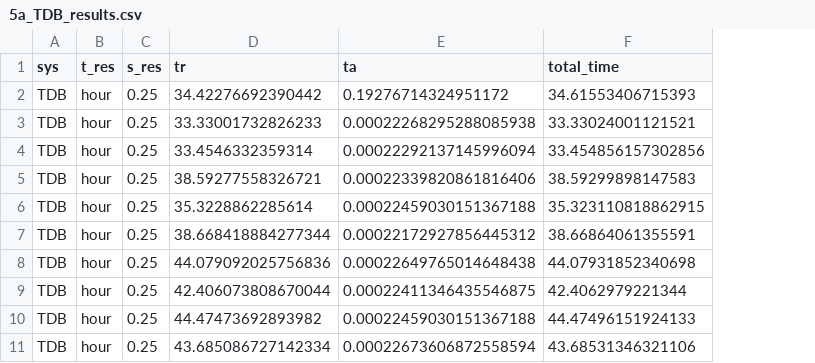
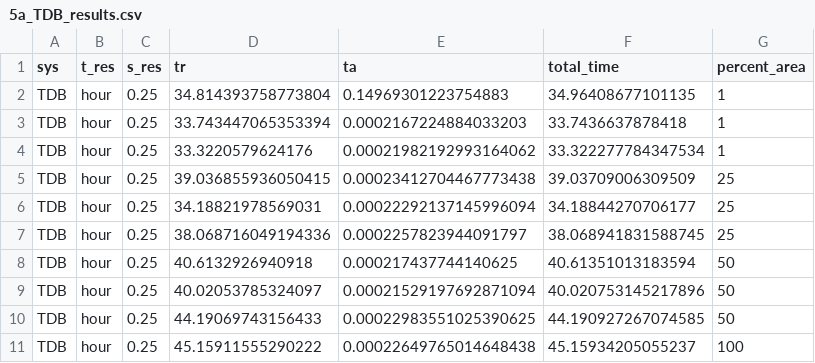
Before and after one commit to iharp3/experiment-kit, a CSV file: round2/results/5a_TDB_results.csv, drawn as a sheet; only a part is shown; the diff covers the shown part only; the diff names each change by its address in the sheet, - before the commit and + after, or states it on an @@ line.

```diff
--- a/round2/results/5a_TDB_results.csv
+++ b/round2/results/5a_TDB_results.csv
+column G (percent_area), rows 2-11: 1 | 1 | 1 | 25 | 25 | 25 | 50 | 50 | 50 | 100
-D2 (tr): 34.42276692390442
+D2 (tr): 34.814393758773804
-E2 (ta): 0.19276714324951172
+E2 (ta): 0.14969301223754883
-F2 (total_time): 34.61553406715393
+F2 (total_time): 34.96408677101135
-D3 (tr): 33.33001732826233
+D3 (tr): 33.743447065353394
-E3 (ta): 0.00022268295288085938
+E3 (ta): 0.0002167224884033203
-F3 (total_time): 33.33024001121521
+F3 (total_time): 33.7436637878418
-D4 (tr): 33.4546332359314
+D4 (tr): 33.3220579624176
-E4 (ta): 0.00022292137145996094
+E4 (ta): 0.00021982192993164062
-F4 (total_time): 33.454856157302856
+F4 (total_time): 33.322277784347534
-D5 (tr): 38.59277558326721
+D5 (tr): 39.036855936050415
-E5 (ta): 0.00022339820861816406
+E5 (ta): 0.00023412704467773438
-F5 (total_time): 38.59299898147583
+F5 (total_time): 39.03709006309509
-D6 (tr): 35.3228862285614
+D6 (tr): 34.18821978569031
-E6 (ta): 0.00022459030151367188
+E6 (ta): 0.00022292137145996094
-F6 (total_time): 35.323110818862915
+F6 (total_time): 34.18844270706177
-D7 (tr): 38.668418884277344
+D7 (tr): 38.068716049194336
-E7 (ta): 0.00022172927856445312
+E7 (ta): 0.0002257823944091797
-F7 (total_time): 38.66864061355591
+F7 (total_time): 38.068941831588745
-D8 (tr): 44.079092025756836
+D8 (tr): 40.6132926940918
-E8 (ta): 0.00022649765014648438
+E8 (ta): 0.000217437744140625
-F8 (total_time): 44.07931852340698
+F8 (total_time): 40.61351013183594
-D9 (tr): 42.406073808670044
+D9 (tr): 40.02053785324097
-E9 (ta): 0.00022411346435546875
+E9 (ta): 0.00021529197692871094
-F9 (total_time): 42.4062979221344
+F9 (total_time): 40.020753145217896
-D10 (tr): 44.47473692893982
+D10 (tr): 44.19069743156433
-E10 (ta): 0.00022459030151367188
+E10 (ta): 0.00022983551025390625
-F10 (total_time): 44.47496151924133
+F10 (total_time): 44.190927267074585
-D11 (tr): 43.685086727142334
+D11 (tr): 45.15911555290222
-E11 (ta): 0.00022673606872558594
+E11 (ta): 0.00022649765014648438
-F11 (total_time): 43.68531346321106
+F11 (total_time): 45.15934205055237
```
Also changed, not shown: 150 edited cells elsewhere in this file, 3 other files.
